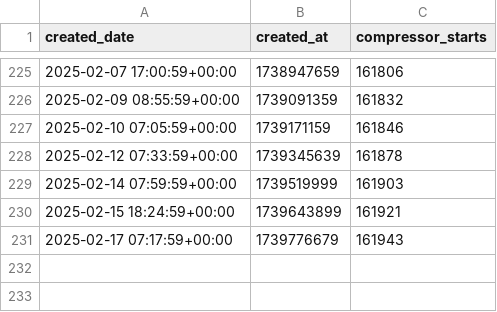
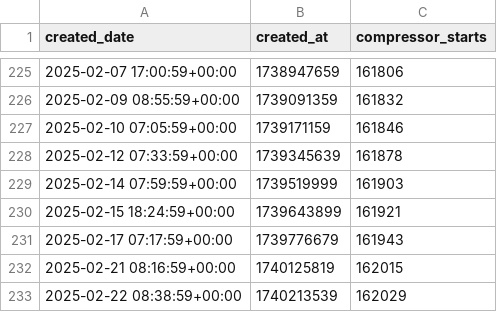
Before and after one commit to christiangalsterer/smarthome-datamesh, a CSV file: data/novelan/heatpump/v1/novelan_heatpump_compressor_starts.csv, drawn as a sheet; only a part is shown, gaps mark what is left out; the diff names each change by its address in the sheet, - before the commit and + after, or states it on an @@ line.

```diff
--- a/data/novelan/heatpump/v1/novelan_heatpump_compressor_starts.csv
+++ b/data/novelan/heatpump/v1/novelan_heatpump_compressor_starts.csv
+row 232: 2025-02-21 08:16:59+00:00 | 1740125819 | 162015
+row 233: 2025-02-22 08:38:59+00:00 | 1740213539 | 162029
```
Also changed, not shown: 3 other files.
